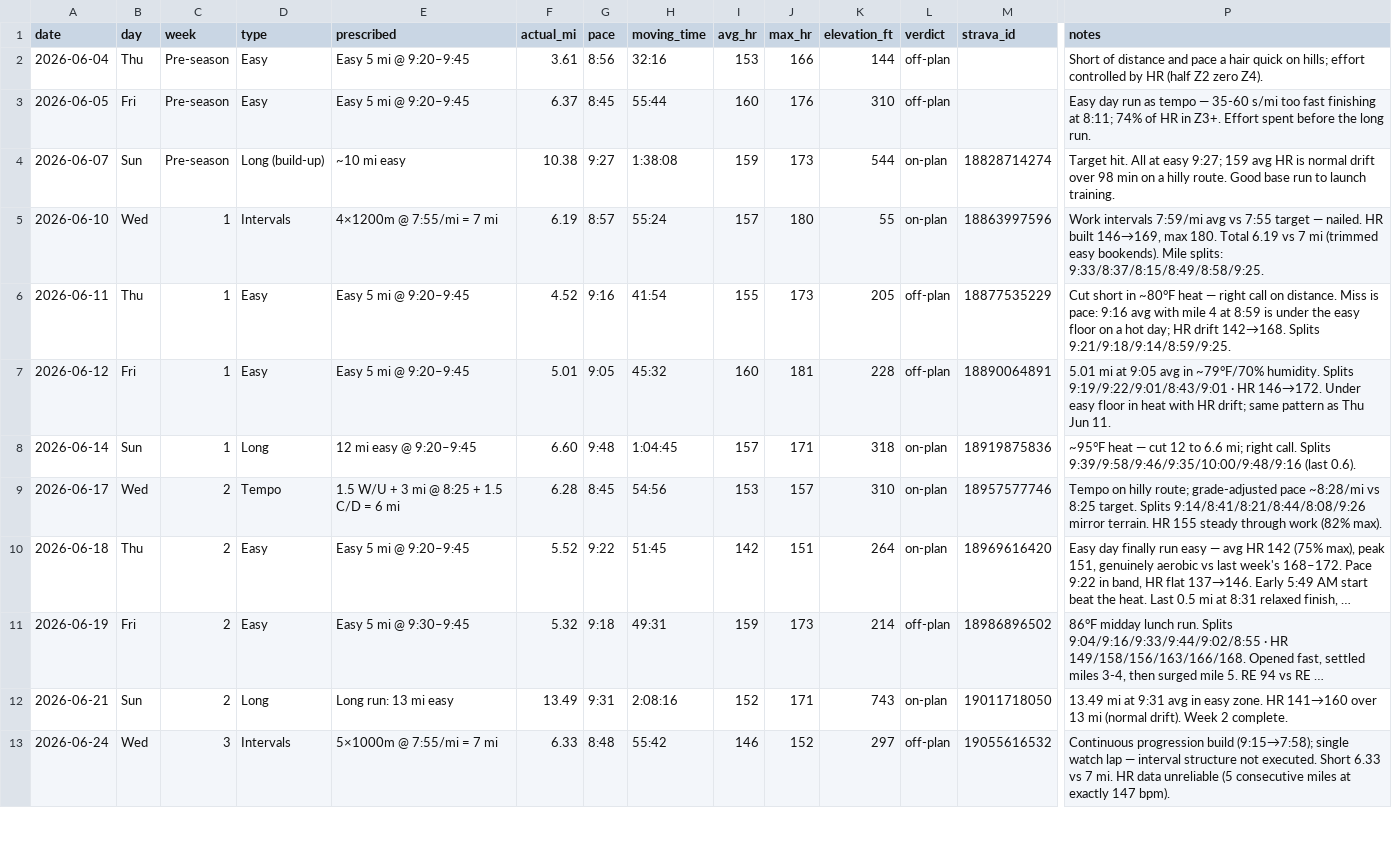
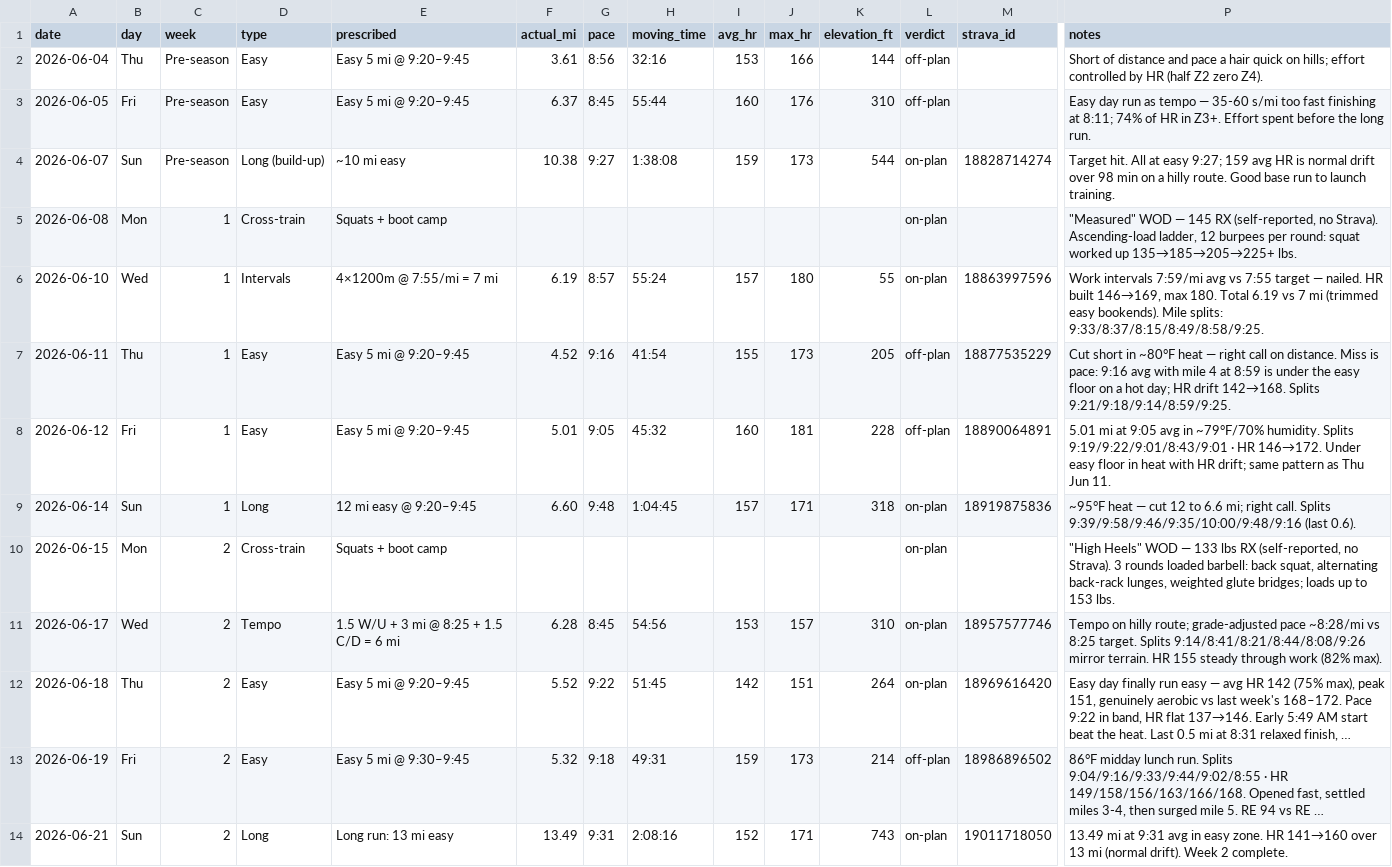
Before and after one commit to Jrichcrick/nyc-marathon-2026, a CSV file: data/log.csv, drawn as a sheet; only a part is shown, gaps mark what is left out; the shorter side is filled out with more unchanged rows; long unchanged cells end in …; rows hold the shown columns only; the diff covers the shown part only; the diff names each change by its address in the sheet, - before the commit and + after, or states it on an @@ line.

Commit message:
Backfill Weeks 1-4 Monday boot camp sessions (self-reported, no Strava data)
Measured (Jun 8, 145 RX), High Heels (Jun 15, 133 lbs RX), Red Light (Jun 22,
101 cal RX), Halfway (Jun 29, 11+15 rounds RX) — all completed, no missed Mondays.

```diff
--- a/data/log.csv
+++ b/data/log.csv
+row 5: 2026-06-08 | Mon | 1 | Cross-train | Squats + boot camp |  |  |  |  |  |  | on-plan |  | "Measured" WOD — 145 RX (self-reported, no Strava). Ascending-load ladder, 12 burpees per round: squat worked up 135→185→205→225+ lbs.
+row 10: 2026-06-15 | Mon | 2 | Cross-train | Squats + boot camp |  |  |  |  |  |  | on-plan |  | "High Heels" WOD — 133 lbs RX (self-reported, no Strava). 3 rounds loaded barbell: back squat, alternating back-rack lunges, weighted glute bridges; loads up to 153 lbs.
```
Also changed, not shown: 2 added rows elsewhere in this file, 2 other files.
